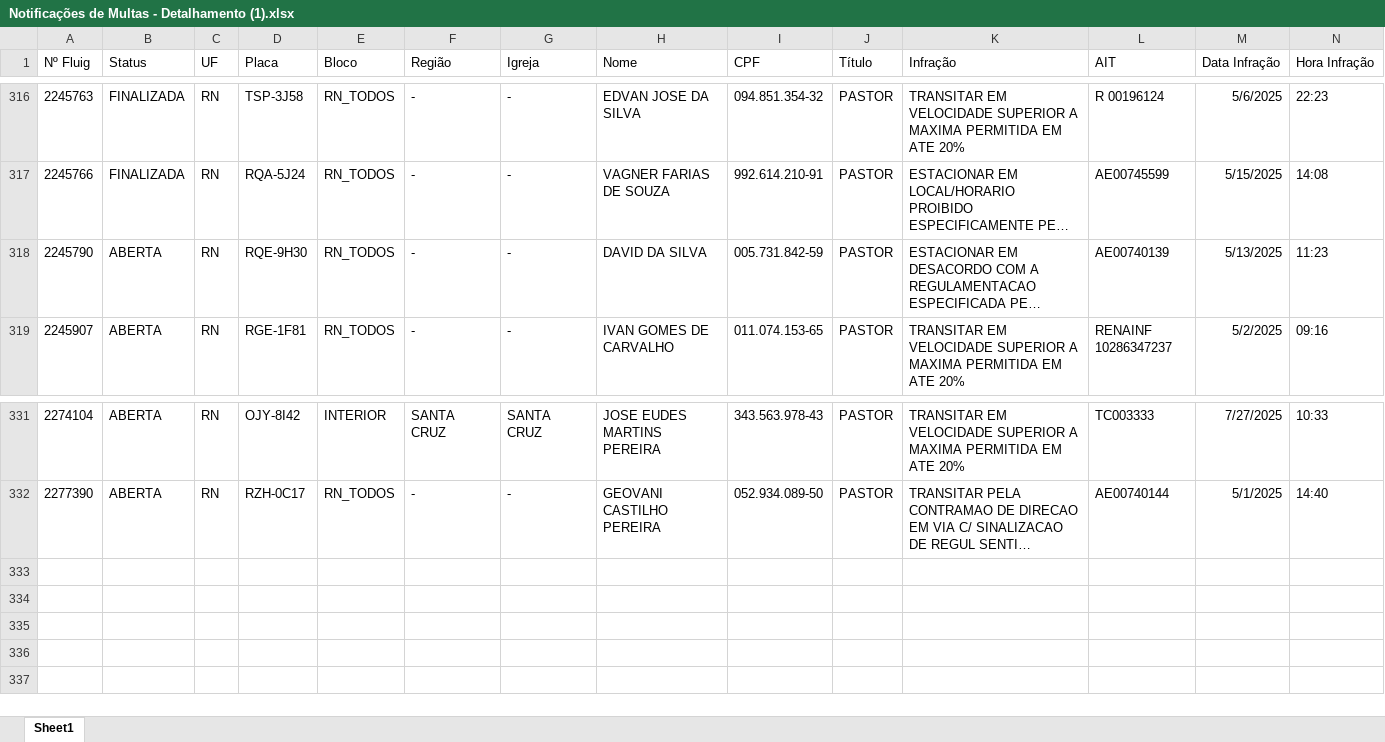
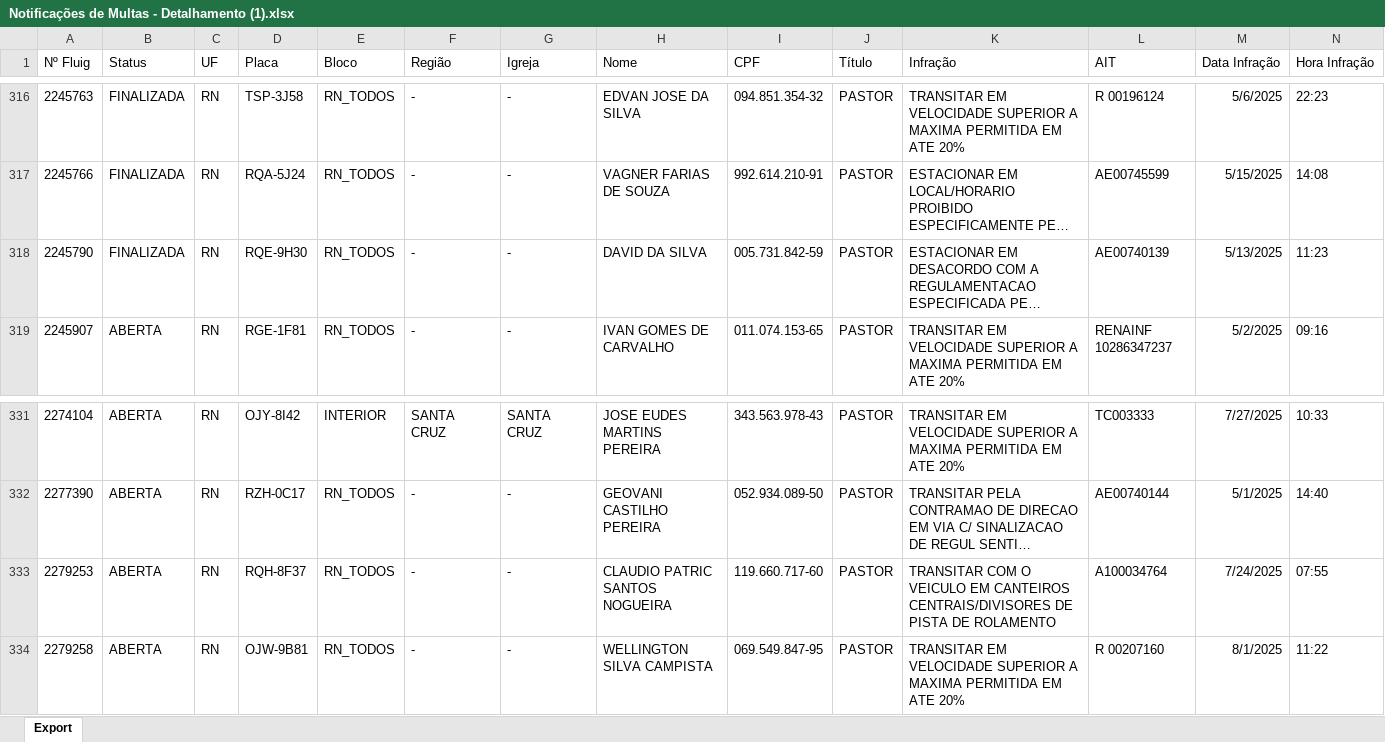
Before and after one commit to Claudio-NG/GEST-O-DE-FROTAS, an Excel workbook: Notificações de Multas - Detalhamento (1).xlsx, sheet Export, drawn as a sheet; only a part is shown, gaps mark what is left out; long unchanged cells end in …; values as stored, in another font and other column widths than the file's, no borders; table styles not drawn; rows hold the shown columns only; the diff names each change by its address in the sheet, - before the commit and + after, or states it on an @@ line.

```diff
--- a/Notificações de Multas - Detalhamento (1).xlsx (sheet Export)
+++ b/Notificações de Multas - Detalhamento (1).xlsx (sheet Export)
-sheet tab: Sheet1
+sheet tab: Export
-B318 (Status): ABERTA
+B318 (Status): FINALIZADA
+row 333: 2279253 | ABERTA | RN | RQH-8F37 | RN_TODOS | - | - | CLAUDIO PATRIC SANTOS NOGUEIRA | 119.660.717-60 | PASTOR | TRANSITAR COM O VEICULO EM CANTEIROS CENTRAIS/DIVISORES DE PISTA DE ROLAMENTO | A100034764 | 7/24/2025 | 07:55
+row 334: 2279258 | ABERTA | RN | OJW-9B81 | RN_TODOS | - | - | WELLINGTON SILVA CAMPISTA | 069.549.847-95 | PASTOR | TRANSITAR EM VELOCIDADE SUPERIOR A MAXIMA PERMITIDA EM ATE 20% | R 00207160 | 8/1/2025 | 11:22
```
Also changed, not shown: Notificações de Multas - Condutor Identificado.xlsx, Notificações de Multas - Detalhamento.xlsx, 5 other files.
